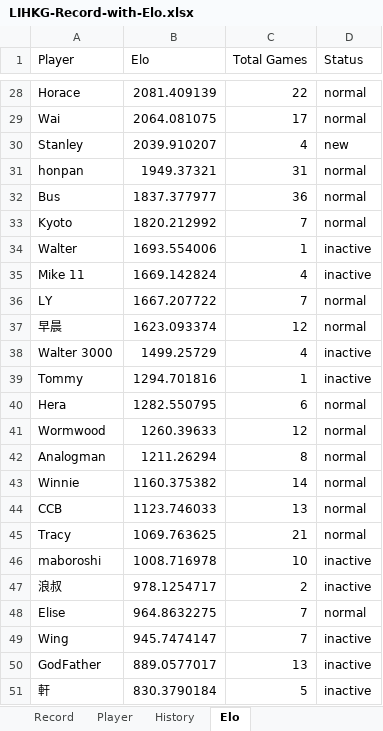
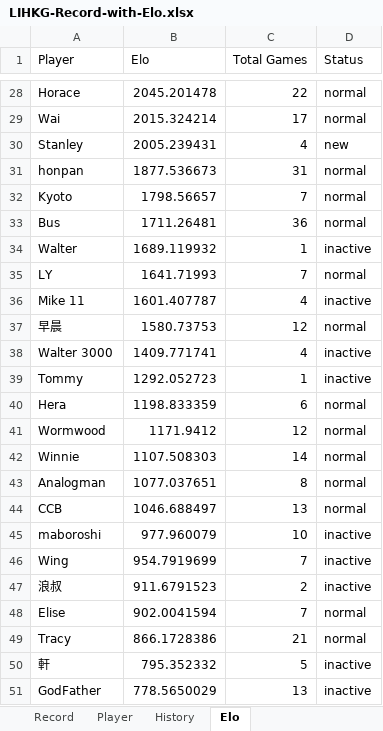
Before and after one commit to ansonli0521/go, an Excel workbook: elo/LIHKG-Record-with-Elo.xlsx, sheet Elo, drawn as a sheet; only a part is shown, gaps mark what is left out; values as stored, in another font and other column widths than the file's, no borders; removed rows and columns are numbered as before the commit, all else as after; the diff covers the shown part only; the diff names each change by its address in the sheet, - before the commit and + after, or states it on an @@ line.

```diff
--- a/elo/LIHKG-Record-with-Elo.xlsx (sheet Elo)
+++ b/elo/LIHKG-Record-with-Elo.xlsx (sheet Elo)
-B28 (Elo): 2081.409139
+B28 (Elo): 2045.201478
-B29 (Elo): 2064.081075
+B29 (Elo): 2015.324214
-B30 (Elo): 2039.910207
+B30 (Elo): 2005.239431
-B31 (Elo): 1949.37321
+B31 (Elo): 1877.536673
-row 32: Bus | 1837.377977 | 36 | normal
-B32 (Elo): 1820.212992
+B32 (Elo): 1798.56657
+row 33: Bus | 1711.26481 | 36 | normal
-B34 (Elo): 1693.554006
+B34 (Elo): 1689.119932
-row 35: Mike 11 | 1669.142824 | 4 | inactive
-B35 (Elo): 1667.207722
+B35 (Elo): 1641.71993
+row 36: Mike 11 | 1601.407787 | 4 | inactive
-B37 (Elo): 1623.093374
+B37 (Elo): 1580.73753
-B38 (Elo): 1499.25729
+B38 (Elo): 1409.771741
-B39 (Elo): 1294.701816
+B39 (Elo): 1292.052723
-B40 (Elo): 1282.550795
+B40 (Elo): 1198.833359
-B41 (Elo): 1260.39633
+B41 (Elo): 1171.9412
-row 42: Analogman | 1211.26294 | 8 | normal
-B42 (Elo): 1160.375382
+B42 (Elo): 1107.508303
+row 43: Analogman | 1077.037651 | 8 | normal
-B44 (Elo): 1123.746033
+B44 (Elo): 1046.688497
-row 45: Tracy | 1069.763625 | 21 | normal
-B45 (Elo): 1008.716978
+B45 (Elo): 977.960079
+row 46: Wing | 954.7919699 | 7 | inactive
-B47 (Elo): 978.1254717
+B47 (Elo): 911.6791523
-B48 (Elo): 964.8632275
+B48 (Elo): 902.0041594
-row 49: Wing | 945.7474147 | 7 | inactive
-row 50: GodFather | 889.0577017 | 13 | inactive
+row 49: Tracy | 866.1728386 | 21 | normal
-B50 (Elo): 830.3790184
+B50 (Elo): 795.352332
+row 51: GodFather | 778.5650029 | 13 | inactive
```
Also changed, not shown: 8 added rows, 8 removed rows and 18 edited cells elsewhere in this sheet, sheet History.
